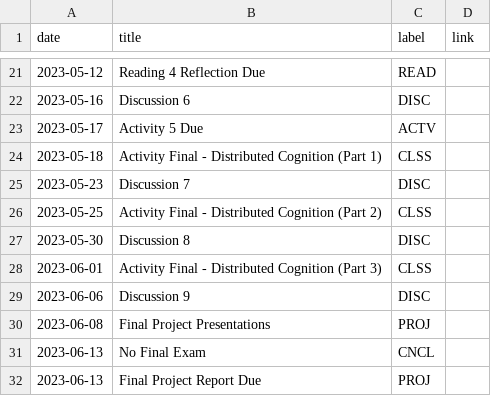
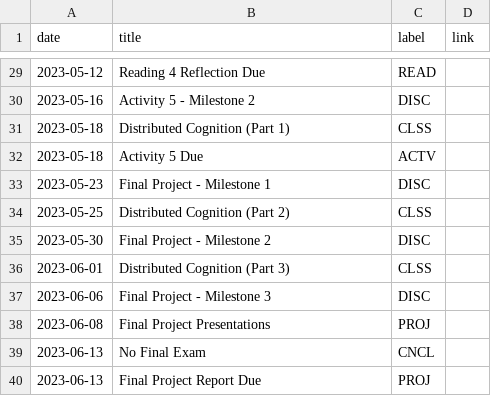
Before and after one commit to kshannon-ucsd/cogs8, a CSV file: _data/sp23/course_calendar.csv, drawn as a sheet; only a part is shown, gaps mark what is left out; the diff covers the shown part only.

```diff
--- a/_data/sp23/course_calendar.csv
+++ b/_data/sp23/course_calendar.csv
@@ -21,10 +29,10 @@ date,title,label,link
 2023-05-12,Reading 4 Reflection Due,READ,
-2023-05-16,Discussion 6,DISC,
-2023-05-17,Activity 5 Due,ACTV,
-2023-05-18,Activity Final - Distributed Cognition (Part 1),CLSS,
-2023-05-23,Discussion 7,DISC,
-2023-05-25,Activity Final - Distributed Cognition (Part 2),CLSS,
-2023-05-30,Discussion 8,DISC,
-2023-06-01,Activity Final - Distributed Cognition (Part 3),CLSS,
-2023-06-06,Discussion 9,DISC,
+2023-05-16,Activity 5 - Milestone 2,DISC,
+2023-05-18,Distributed Cognition (Part 1),CLSS,
+2023-05-18,Activity 5 Due,ACTV,
+2023-05-23,Final Project - Milestone 1,DISC,
+2023-05-25,Distributed Cognition (Part 2),CLSS,
+2023-05-30,Final Project - Milestone 2,DISC,
+2023-06-01,Distributed Cognition (Part 3),CLSS,
+2023-06-06,Final Project - Milestone 3,DISC,
 2023-06-08,Final Project Presentations,PROJ,
```
Also changed, not shown: 12 added rows, 4 removed rows and 11 edited cells elsewhere in this file.
